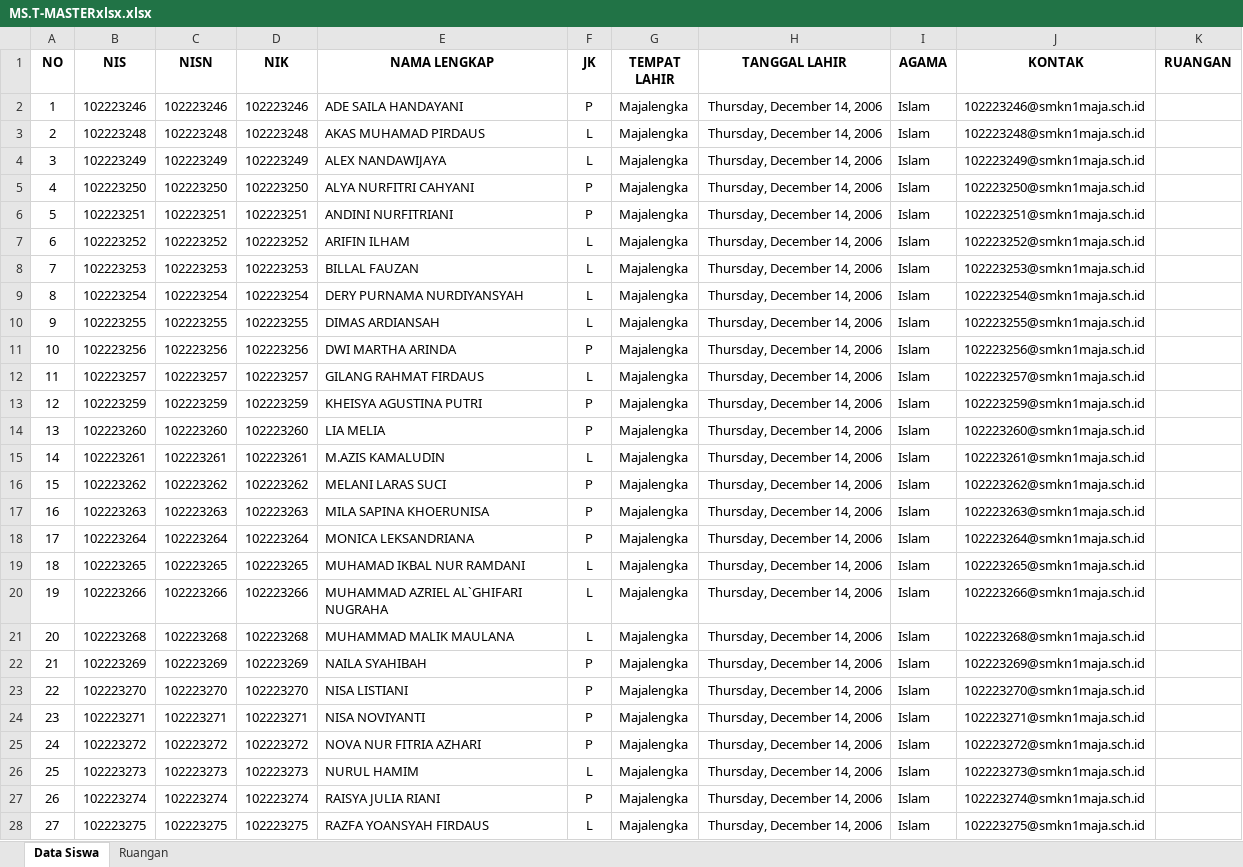
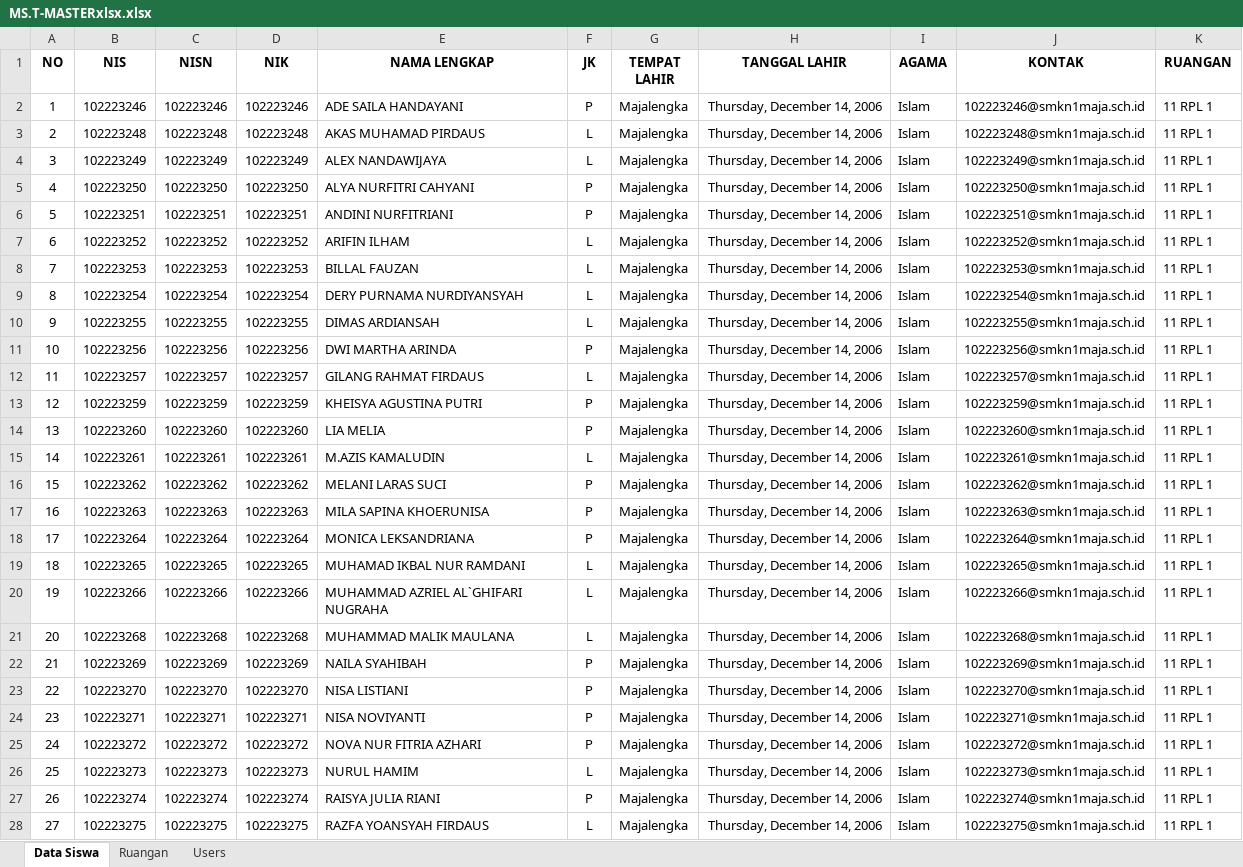
Before and after one commit to billalxcode/pintarnet, an Excel workbook: storage/excel/MS.T-MASTERxlsx.xlsx, sheet Data Siswa, drawn as a sheet; only a part is shown; values as stored, in another font and other column widths than the file's, no borders; the diff covers the shown part only; the diff names each change by its address in the sheet, - before the commit and + after, or states it on an @@ line.

```diff
--- a/storage/excel/MS.T-MASTERxlsx.xlsx (sheet Data Siswa)
+++ b/storage/excel/MS.T-MASTERxlsx.xlsx (sheet Data Siswa)
+sheet tab: Users
-K2:K28 (RUANGAN): (empty)
+K2:K28 (RUANGAN): 11 RPL 1
```
Also changed, not shown: 6 edited cells elsewhere in this sheet, sheet Ruangan, 3 other files.
